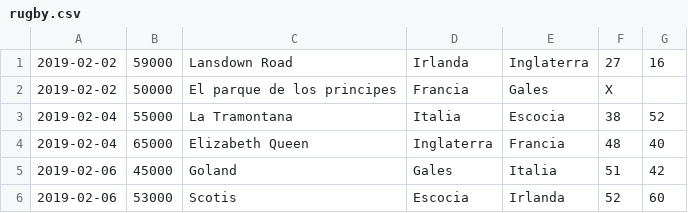
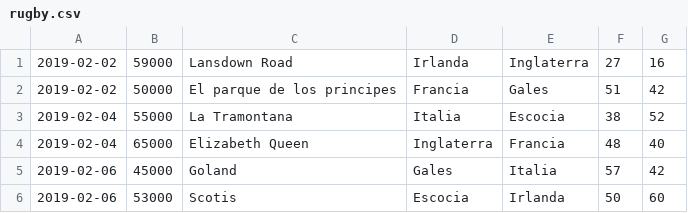
Before and after one commit to PabloViniegra/ejercicioAD, a CSV file: rugby.csv, drawn as a sheet.

```diff
--- a/rugby.csv
+++ b/rugby.csv
@@ -1,6 +1,6 @@
 2019-02-02;59000;Lansdown Road;Irlanda;Inglaterra;27;16;
-2019-02-02;50000;El parque de los principes;Francia;Gales;X;
+2019-02-02;50000;El parque de los principes;Francia;Gales;51;42;
 2019-02-04;55000;La Tramontana;Italia;Escocia;38;52;
 2019-02-04;65000;Elizabeth Queen;Inglaterra;Francia;48;40;
-2019-02-06;45000;Goland;Gales;Italia;51;42;
-2019-02-06;53000;Scotis;Escocia;Irlanda;52;60;
+2019-02-06;45000;Goland;Gales;Italia;57;42;
+2019-02-06;53000;Scotis;Escocia;Irlanda;50;60;
```
Also changed, not shown: 5 other files.
